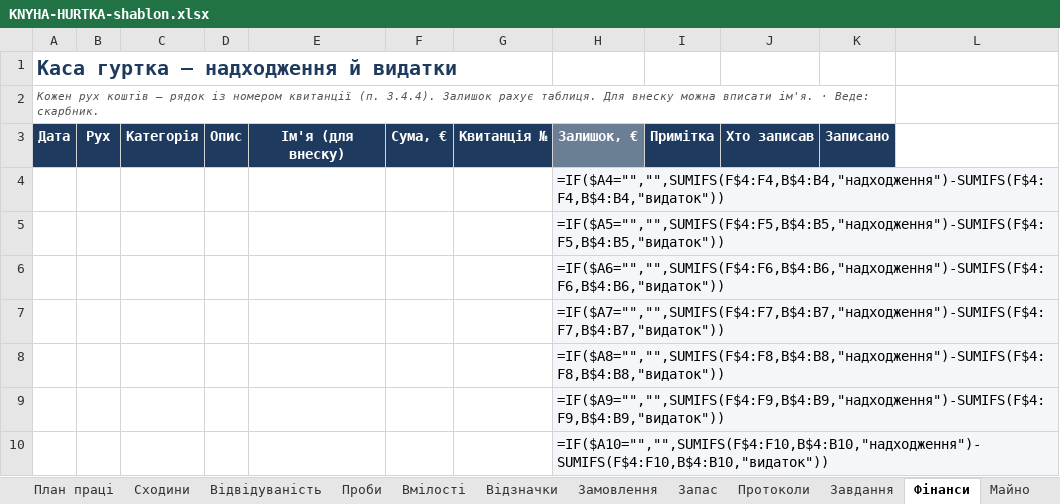
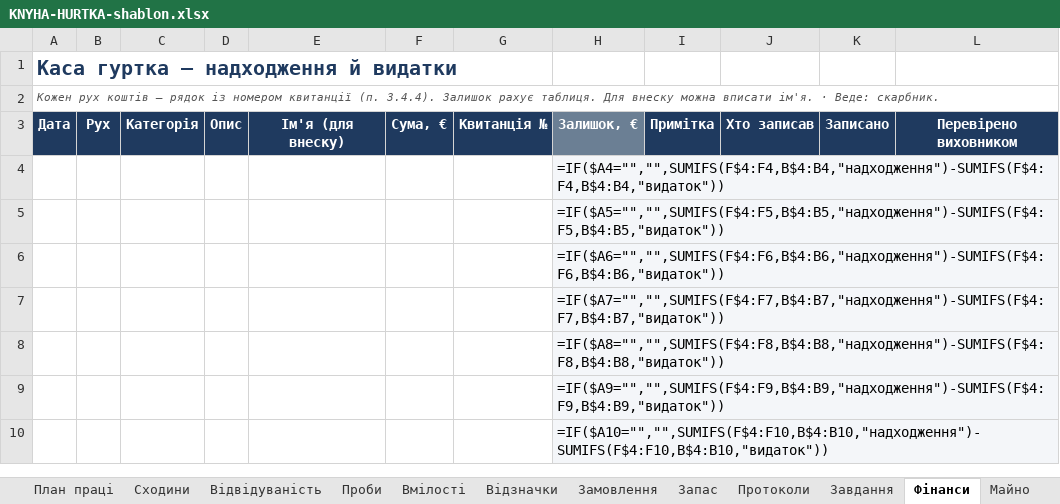
Before and after one commit to gutirky-fi/gutirky-fi.github.io, an Excel workbook: _robota/dokumenty/etap2/KNYHA-HURTKA-shablon.xlsx, sheet Фінанси, drawn as a sheet; only a part is shown; values as stored, in another font and other column widths than the file's, no borders; formulas without a stored value are shown as written; conditional formats not drawn; the diff names each change by its address in the sheet, - before the commit and + after, or states it on an @@ line.

```diff
--- a/_robota/dokumenty/etap2/KNYHA-HURTKA-shablon.xlsx (sheet Фінанси)
+++ b/_robota/dokumenty/etap2/KNYHA-HURTKA-shablon.xlsx (sheet Фінанси)
-A2:K2 merged
+A2:L2 merged
-L3: (empty)
+L3: Перевірено виховником
-L3 fill: none
+L3 fill: #1F3A5F
```
Also changed, not shown: sheet Інструкція, sheet Відзначки, sheet План праці, sheet Майно, sheet Протоколи, sheet Проби, 7 more sheets, other sheet tabs, _robota/dokumenty/etap2/KNYHA-HURTKA-pryklad.xlsx, 17 other files.
